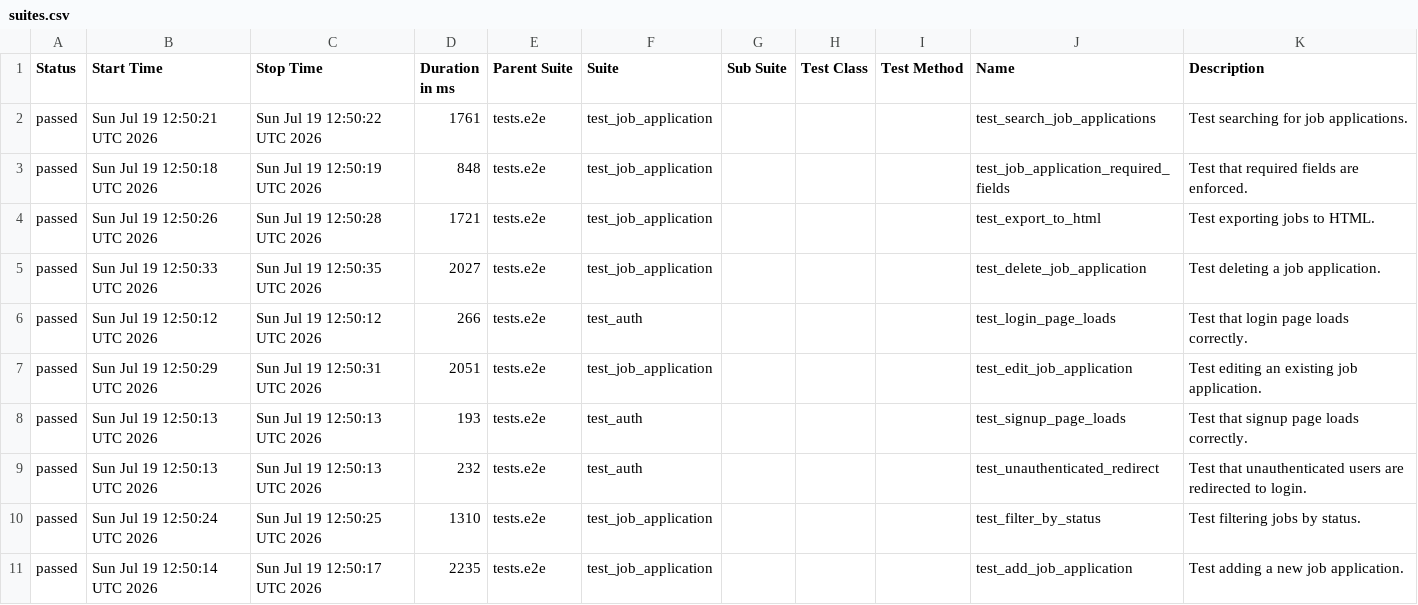
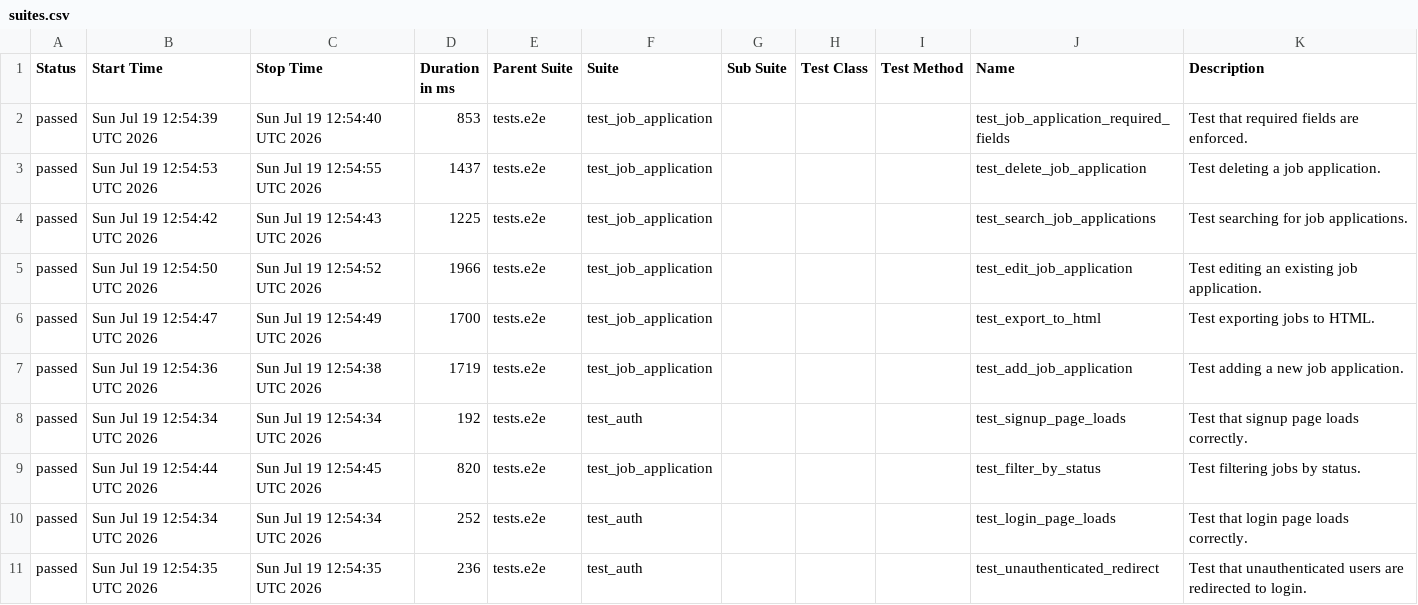
Before and after one commit to msolomianiuk/job-application-tracker, a CSV file: data/suites.csv, drawn as a sheet.

```diff
--- a/data/suites.csv
+++ b/data/suites.csv
@@ -1,11 +1,11 @@
 "Status","Start Time","Stop Time","Duration in ms","Parent Suite","Suite","Sub Suite","Test Class","Test Method","Name","Description"
-"passed","Sun Jul 19 12:50:21 UTC 2026","Sun Jul 19 12:50:22 UTC 2026","1761","tests.e2e","test_job_application","","","","test_search_job_applications","Test searching for job applications."
-"passed","Sun Jul 19 12:50:18 UTC 2026","Sun Jul 19 12:50:19 UTC 2026","848","tests.e2e","test_job_application","","","","test_job_application_required_fields","Test that required fields are enforced."
-"passed","Sun Jul 19 12:50:26 UTC 2026","Sun Jul 19 12:50:28 UTC 2026","1721","tests.e2e","test_job_application","","","","test_export_to_html","Test exporting jobs to HTML."
-"passed","Sun Jul 19 12:50:33 UTC 2026","Sun Jul 19 12:50:35 UTC 2026","2027","tests.e2e","test_job_application","","","","test_delete_job_application","Test deleting a job application."
-"passed","Sun Jul 19 12:50:12 UTC 2026","Sun Jul 19 12:50:12 UTC 2026","266","tests.e2e","test_auth","","","","test_login_page_loads","Test that login page loads correctly."
-"passed","Sun Jul 19 12:50:29 UTC 2026","Sun Jul 19 12:50:31 UTC 2026","2051","tests.e2e","test_job_application","","","","test_edit_job_application","Test editing an existing job application."
-"passed","Sun Jul 19 12:50:13 UTC 2026","Sun Jul 19 12:50:13 UTC 2026","193","tests.e2e","test_auth","","","","test_signup_page_loads","Test that signup page loads correctly."
-"passed","Sun Jul 19 12:50:13 UTC 2026","Sun Jul 19 12:50:13 UTC 2026","232","tests.e2e","test_auth","","","","test_unauthenticated_redirect","Test that unauthenticated users are redirected to login."
-"passed","Sun Jul 19 12:50:24 UTC 2026","Sun Jul 19 12:50:25 UTC 2026","1310","tests.e2e","test_job_application","","","","test_filter_by_status","Test filtering jobs by status."
-"passed","Sun Jul 19 12:50:14 UTC 2026","Sun Jul 19 12:50:17 UTC 2026","2235","tests.e2e","test_job_application","","","","test_add_job_application","Test adding a new job application."
+"passed","Sun Jul 19 12:54:39 UTC 2026","Sun Jul 19 12:54:40 UTC 2026","853","tests.e2e","test_job_application","","","","test_job_application_required_fields","Test that required fields are enforced."
+"passed","Sun Jul 19 12:54:53 UTC 2026","Sun Jul 19 12:54:55 UTC 2026","1437","tests.e2e","test_job_application","","","","test_delete_job_application","Test deleting a job application."
+"passed","Sun Jul 19 12:54:42 UTC 2026","Sun Jul 19 12:54:43 UTC 2026","1225","tests.e2e","test_job_application","","","","test_search_job_applications","Test searching for job applications."
+"passed","Sun Jul 19 12:54:50 UTC 2026","Sun Jul 19 12:54:52 UTC 2026","1966","tests.e2e","test_job_application","","","","test_edit_job_application","Test editing an existing job application."
+"passed","Sun Jul 19 12:54:47 UTC 2026","Sun Jul 19 12:54:49 UTC 2026","1700","tests.e2e","test_job_application","","","","test_export_to_html","Test exporting jobs to HTML."
+"passed","Sun Jul 19 12:54:36 UTC 2026","Sun Jul 19 12:54:38 UTC 2026","1719","tests.e2e","test_job_application","","","","test_add_job_application","Test adding a new job application."
+"passed","Sun Jul 19 12:54:34 UTC 2026","Sun Jul 19 12:54:34 UTC 2026","192","tests.e2e","test_auth","","","","test_signup_page_loads","Test that signup page loads correctly."
+"passed","Sun Jul 19 12:54:44 UTC 2026","Sun Jul 19 12:54:45 UTC 2026","820","tests.e2e","test_job_application","","","","test_filter_by_status","Test filtering jobs by status."
+"passed","Sun Jul 19 12:54:34 UTC 2026","Sun Jul 19 12:54:34 UTC 2026","252","tests.e2e","test_auth","","","","test_login_page_loads","Test that login page loads correctly."
+"passed","Sun Jul 19 12:54:35 UTC 2026","Sun Jul 19 12:54:35 UTC 2026","236","tests.e2e","test_auth","","","","test_unauthenticated_redirect","Test that unauthenticated users are redirected to login."
```
Also changed, not shown: data/behaviors.csv, 34 other files.
